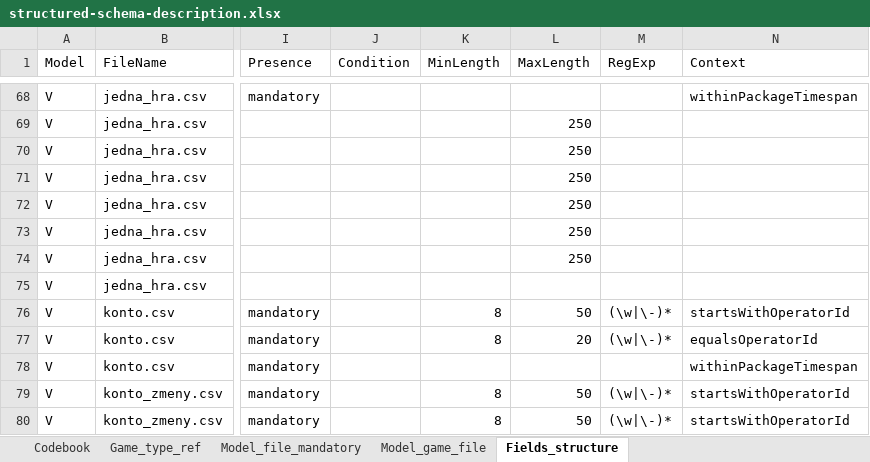
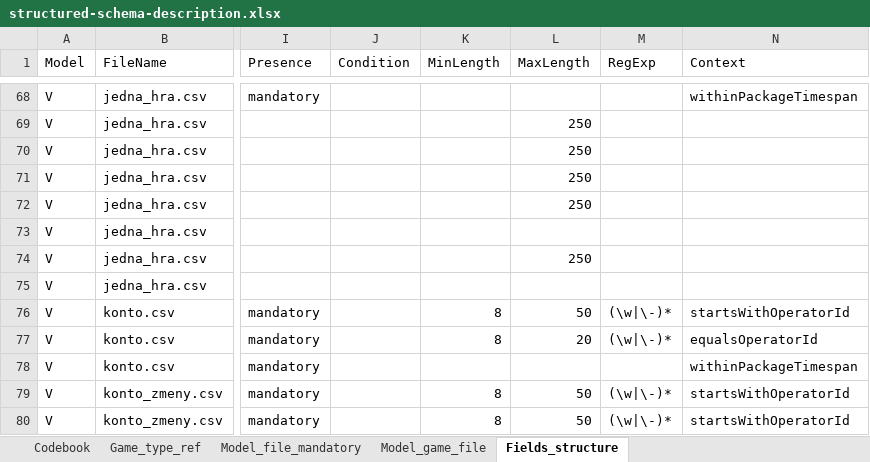
Before and after one commit to Ministerstvo-financi/hazard-komunikacni-rozhrani, an Excel workbook: csv-validator/PackageValidation/ValidationServices/SchemaSource/structured-schema-description.xlsx, sheet Fields_structure, drawn as a sheet; only a part is shown, gaps mark what is left out; values as stored, in another font and other column widths than the file's, no borders; charts and pictures not drawn; the diff names each change by its address in the sheet, - before the commit and + after, or states it on an @@ line.

```diff
--- a/csv-validator/PackageValidation/ValidationServices/SchemaSource/structured-schema-description.xlsx (sheet Fields_structure)
+++ b/csv-validator/PackageValidation/ValidationServices/SchemaSource/structured-schema-description.xlsx (sheet Fields_structure)
-L73 (MaxLength): 250
+L73 (MaxLength): (empty)
```
Also changed, not shown: 2 other files.
